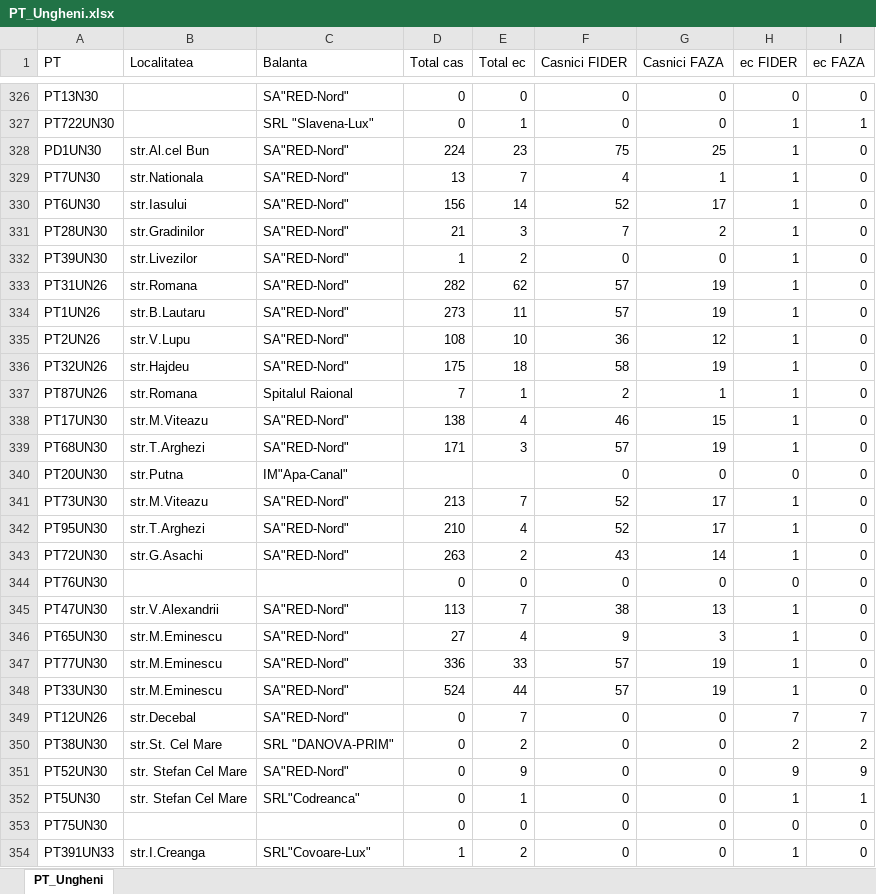
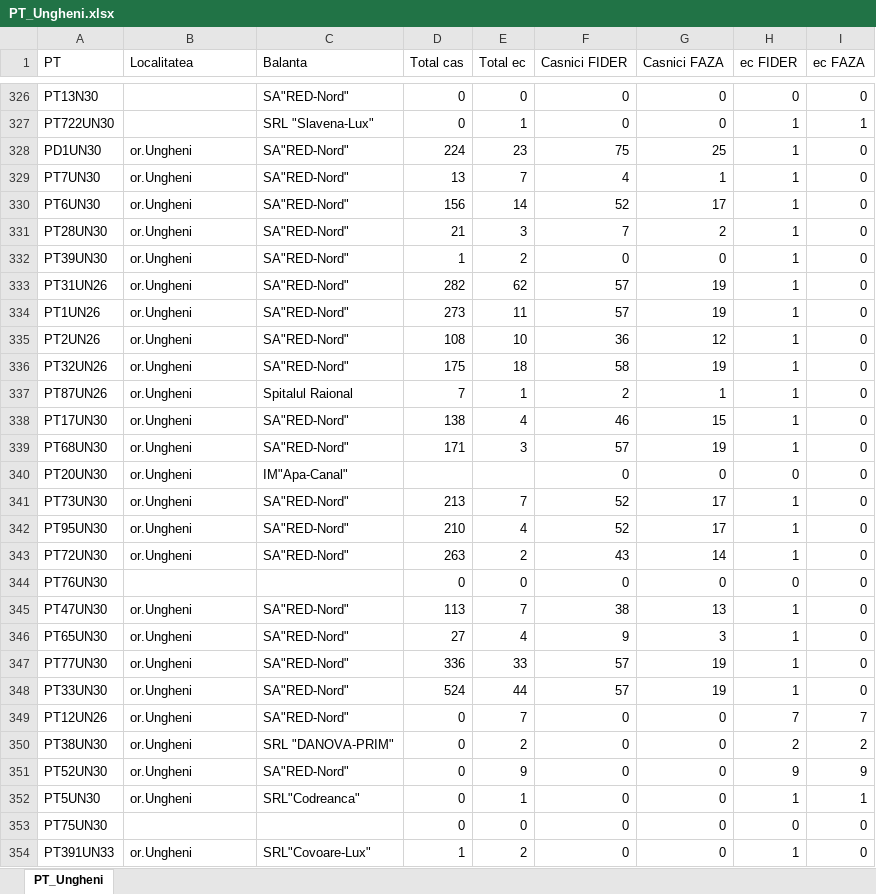
Before and after one commit to AtamanKit/Dispatcher_Bureau, an Excel workbook: Bundle/Ungheni/PT_Ungheni.xlsx, sheet PT_Ungheni, drawn as a sheet; only a part is shown, gaps mark what is left out; values as stored, in another font and other column widths than the file's, no cell formats; the diff covers the shown part only; the diff names each change by its address in the sheet, - before the commit and + after, or states it on an @@ line.

```diff
--- a/Bundle/Ungheni/PT_Ungheni.xlsx (sheet PT_Ungheni)
+++ b/Bundle/Ungheni/PT_Ungheni.xlsx (sheet PT_Ungheni)
-B328 (Localitatea): str.Al.cel Bun
+B328 (Localitatea): or.Ungheni
-B329 (Localitatea): str.Nationala
+B329 (Localitatea): or.Ungheni
-B330 (Localitatea): str.Iasului
+B330 (Localitatea): or.Ungheni
-B331 (Localitatea): str.Gradinilor
+B331 (Localitatea): or.Ungheni
-B332 (Localitatea): str.Livezilor
+B332 (Localitatea): or.Ungheni
-B333 (Localitatea): str.Romana
+B333 (Localitatea): or.Ungheni
-B334 (Localitatea): str.B.Lautaru
+B334 (Localitatea): or.Ungheni
-B335 (Localitatea): str.V.Lupu
+B335 (Localitatea): or.Ungheni
-B336 (Localitatea): str.Hajdeu
+B336 (Localitatea): or.Ungheni
-B337 (Localitatea): str.Romana
+B337 (Localitatea): or.Ungheni
-B338 (Localitatea): str.M.Viteazu
+B338 (Localitatea): or.Ungheni
-B339 (Localitatea): str.T.Arghezi
+B339 (Localitatea): or.Ungheni
-B340 (Localitatea): str.Putna
+B340 (Localitatea): or.Ungheni
-B341 (Localitatea): str.M.Viteazu
+B341 (Localitatea): or.Ungheni
-B342 (Localitatea): str.T.Arghezi
+B342 (Localitatea): or.Ungheni
-B343 (Localitatea): str.G.Asachi
+B343 (Localitatea): or.Ungheni
-B345 (Localitatea): str.V.Alexandrii
+B345 (Localitatea): or.Ungheni
-B346:B348 (Localitatea): str.M.Eminescu
+B346:B348 (Localitatea): or.Ungheni
-B349 (Localitatea): str.Decebal
+B349 (Localitatea): or.Ungheni
-B350 (Localitatea): str.St. Cel Mare
+B350 (Localitatea): or.Ungheni
-B351:B352 (Localitatea): str. Stefan Cel Mare
+B351:B352 (Localitatea): or.Ungheni
-B354 (Localitatea): str.I.Creanga
+B354 (Localitatea): or.Ungheni
```
Also changed, not shown: 87 edited cells elsewhere in this sheet, cell formats, Bundle/Destination.xlsx, Bundle/Falesti/PT_Falesti.xlsx, 3 other files.
